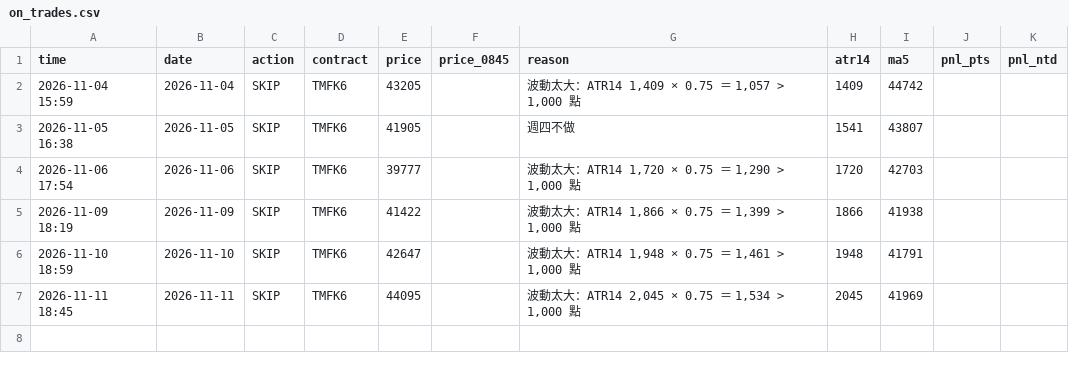
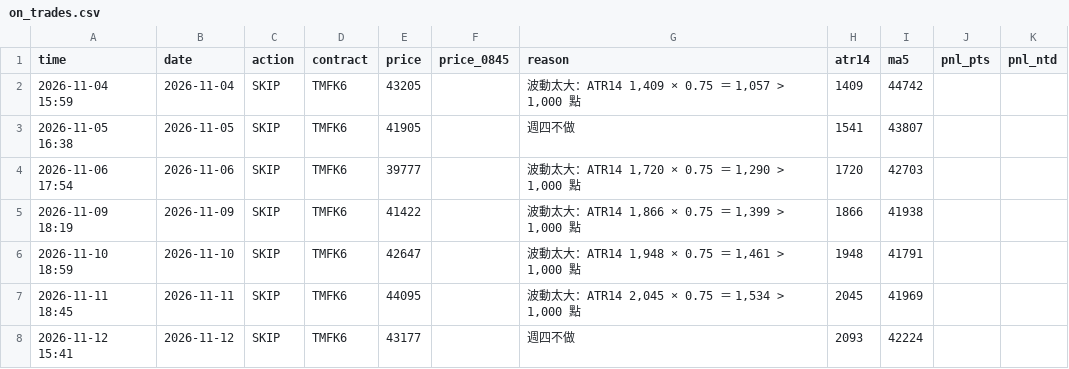
Before and after one commit to kk0507/TMF-night-report, a CSV file: on_trades.csv, drawn as a sheet; the diff names each change by its address in the sheet, - before the commit and + after, or states it on an @@ line.

```diff
--- a/on_trades.csv
+++ b/on_trades.csv
+row 8: 2026-11-12 15:41 | 2026-11-12 | SKIP | TMFK6 | 43177 |  | 週四不做 | 2093 | 42224
```
Also changed, not shown: rev_trades.csv, 3 other files.
